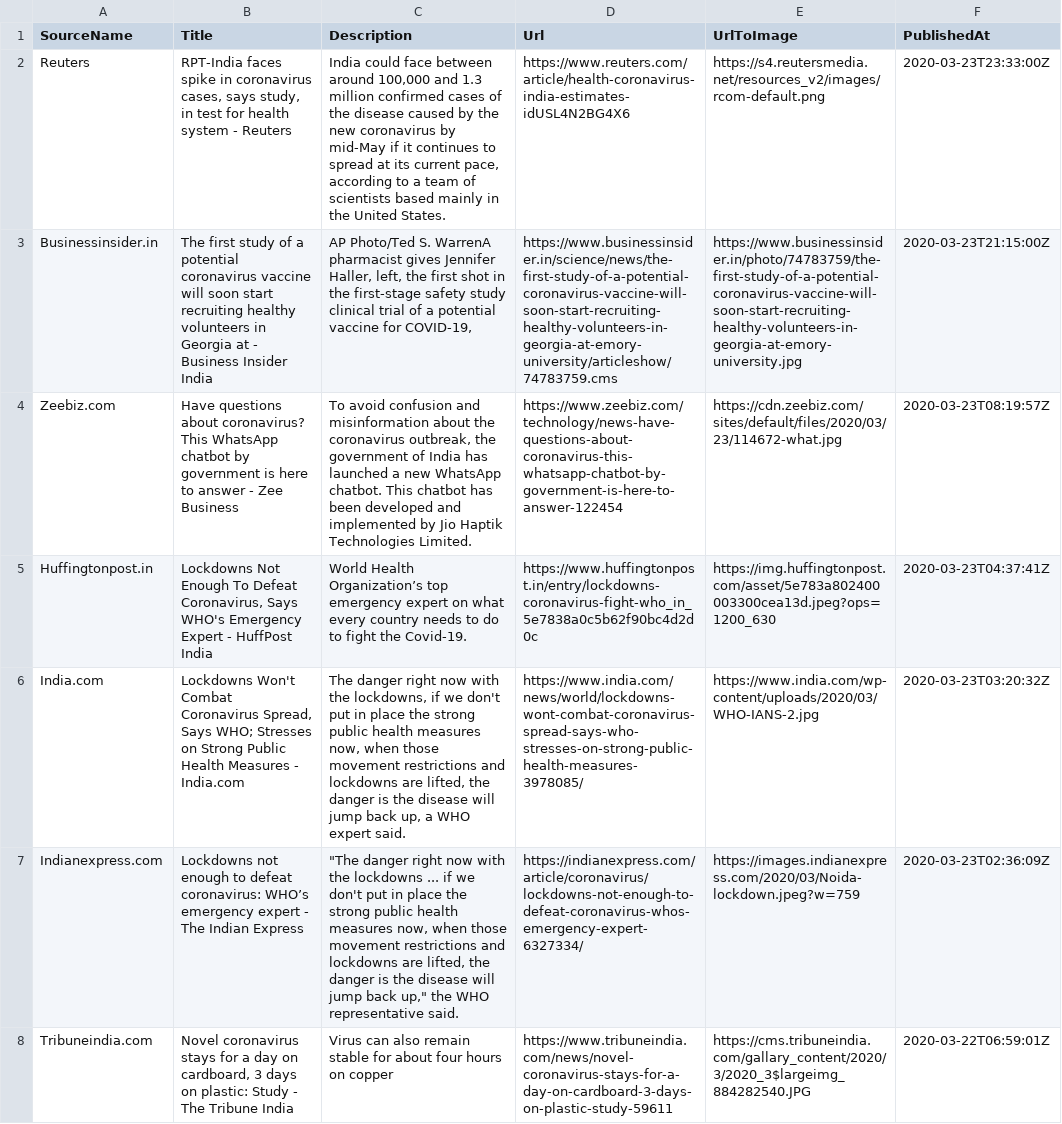
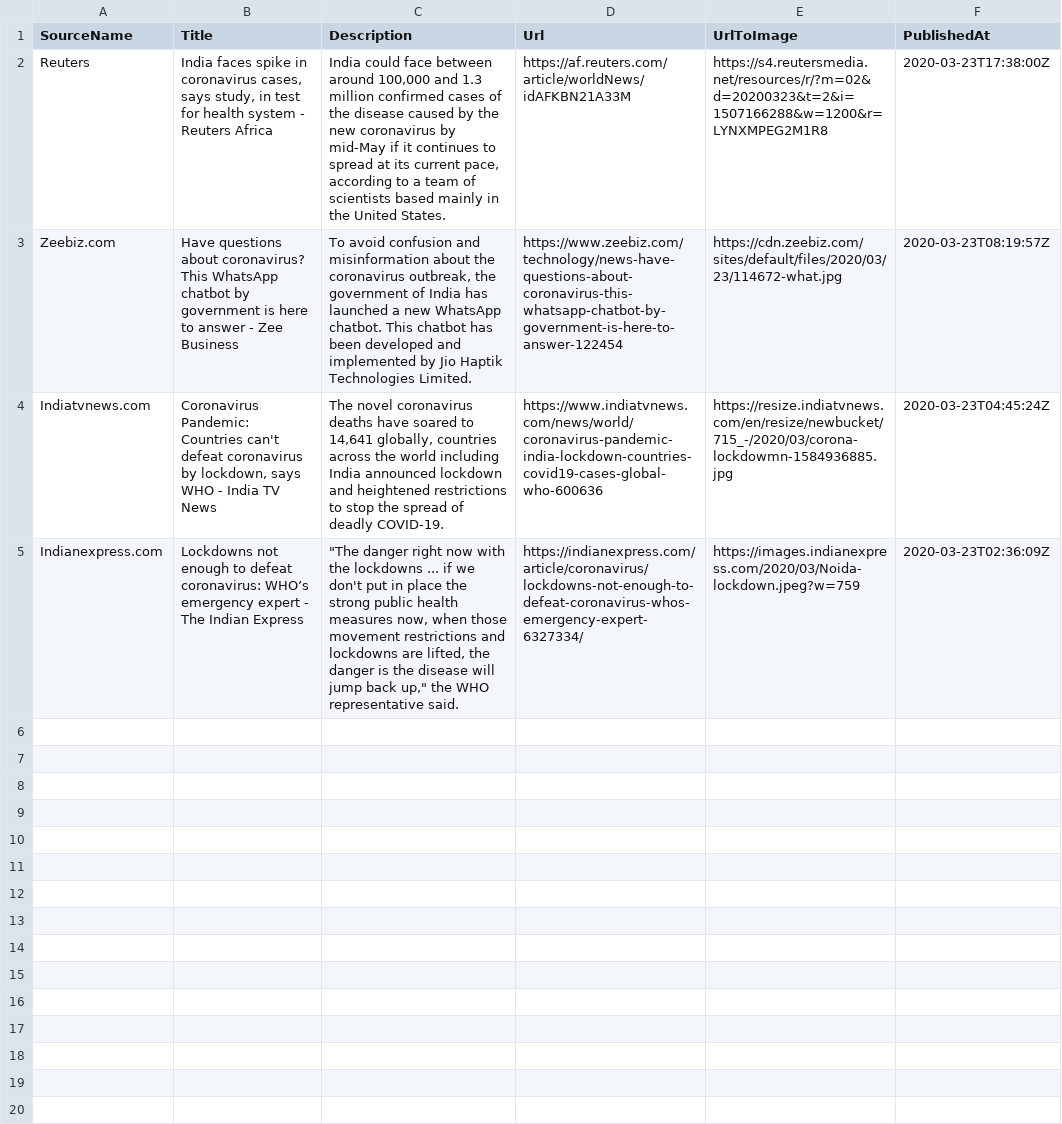
Before and after one commit to PritiShaw/Covid-19-India, a CSV file: src/data/newsFeed.csv, drawn as a sheet; removed rows and columns are numbered as before the commit, all else as after; the diff names each change by its address in the sheet, - before the commit and + after, or states it on an @@ line.

Commit message:
Stats Bot pushed at 24-03-2020_08:45AM IST

```diff
--- a/src/data/newsFeed.csv
+++ b/src/data/newsFeed.csv
-B2 (Title): RPT-India faces spike in coronavirus cases, says study, in test for health system - Reuters
+B2 (Title): India faces spike in coronavirus cases, says study, in test for health system - Reuters Africa
-D2 (Url): https://www.reuters.com/article/health-coronavirus-india-estimates-idUSL4N2BG4X6
+D2 (Url): https://af.reuters.com/article/worldNews/idAFKBN21A33M
-E2 (UrlToImage): https://s4.reutersmedia.net/resources_v2/images/rcom-default.png
+E2 (UrlToImage): https://s4.reutersmedia.net/resources/r/?m=02&d=20200323&t=2&i=1507166288&w=1200&r=LYNXMPEG2M1R8
-F2 (PublishedAt): 2020-03-23T23:33:00Z
+F2 (PublishedAt): 2020-03-23T17:38:00Z
-row 3: Businessinsider.in | The first study of a potential coronavirus vaccine will soon start recruiting healthy volunteers in Georgia at - Business Insider India | AP Photo/Ted S. WarrenA pharmacist gives Jennifer Haller, left, the first shot in the first-stage safety study clinical trial of a potential vaccine for COVID-19, | https://www.businessinsider.in/science/news/the-first-study-of-a-potential-coronavirus-vaccine-will-soon-start-recruiting-healthy-volunteers-in-georgia-at-emory-university/articleshow/74783759.cms | https://www.businessinsider.in/photo/74783759/the-first-study-of-a-potential-coronavirus-vaccine-will-soon-start-recruiting-healthy-volunteers-in-georgia-at-emory-university.jpg | 2020-03-23T21:15:00Z
-row 5: Huffingtonpost.in | Lockdowns Not Enough To Defeat Coronavirus, Says WHO's Emergency Expert - HuffPost India | World Health Organization’s top emergency expert on what every country needs to do to fight the Covid-19. | https://www.huffingtonpost.in/entry/lockdowns-coronavirus-fight-who_in_5e7838a0c5b62f90bc4d2d0c | https://img.huffingtonpost.com/asset/5e783a802400003300cea13d.jpeg?ops=1200_630 | 2020-03-23T04:37:41Z
-row 6: India.com | Lockdowns Won't Combat Coronavirus Spread, Says WHO; Stresses on Strong Public Health Measures - India.com | The danger right now with the lockdowns, if we don't put in place the strong public health measures now, when those movement restrictions and lockdowns are lifted, the danger is the disease will jump back up, a WHO expert said. | https://www.india.com/news/world/lockdowns-wont-combat-coronavirus-spread-says-who-stresses-on-strong-public-health-measures-3978085/ | https://www.india.com/wp-content/uploads/2020/03/WHO-IANS-2.jpg | 2020-03-23T03:20:32Z
+row 4: Indiatvnews.com | Coronavirus Pandemic: Countries can't defeat coronavirus by lockdown, says WHO - India TV News | The novel coronavirus deaths have soared to 14,641 globally, countries across the world including India announced lockdown and heightened restrictions to stop the spread of deadly COVID-19. | https://www.indiatvnews.com/news/world/coronavirus-pandemic-india-lockdown-countries-covid19-cases-global-who-600636 | https://resize.indiatvnews.com/en/resize/newbucket/715_-/2020/03/corona-lockdowmn-1584936885.jpg | 2020-03-23T04:45:24Z
-row 8: Tribuneindia.com | Novel coronavirus stays for a day on cardboard, 3 days on plastic: Study - The Tribune India | Virus can also remain stable for about four hours on copper | https://www.tribuneindia.com/news/novel-coronavirus-stays-for-a-day-on-cardboard-3-days-on-plastic-study-59611 | https://cms.tribuneindia.com/gallary_content/2020/3/2020_3$largeimg_884282540.JPG | 2020-03-22T06:59:01Z
```
